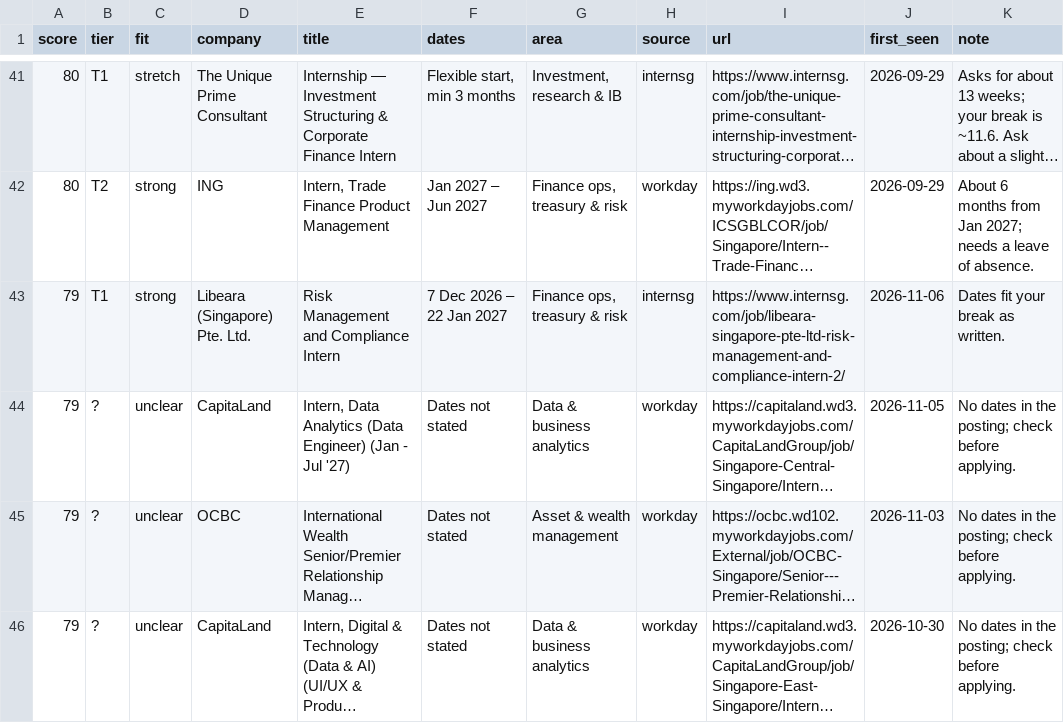
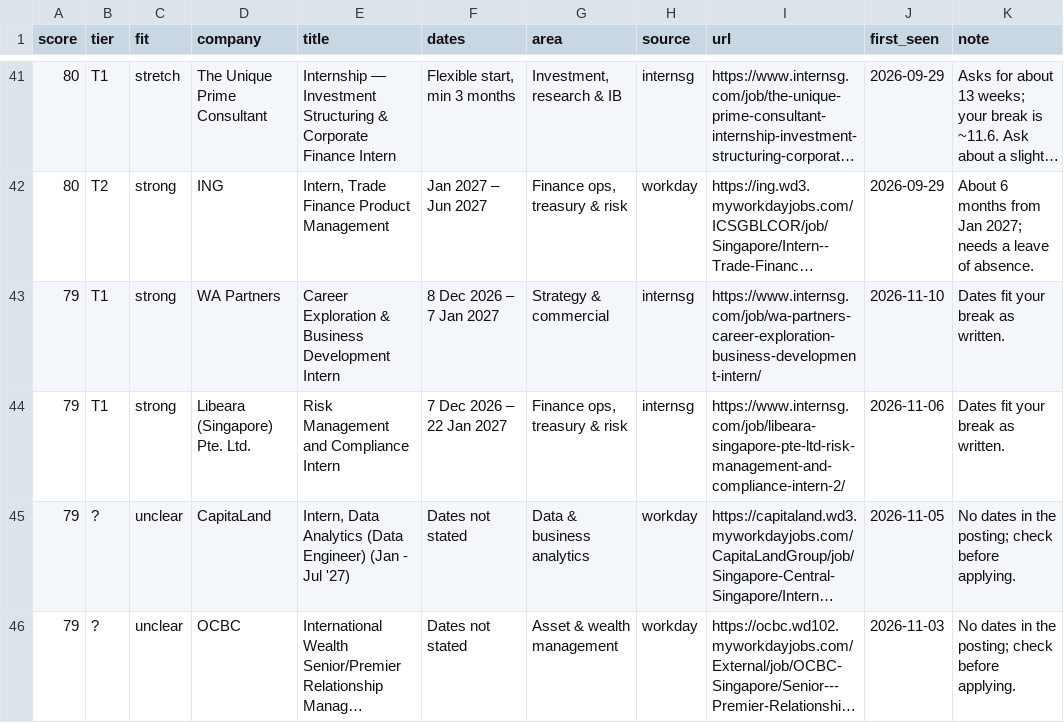
Before and after one commit to uclokm/internradar, a CSV file: data/jobs.csv, drawn as a sheet; only a part is shown, gaps mark what is left out; the shorter side is filled out with more unchanged rows; long unchanged cells end in …; the diff covers the shown part only; the diff names each change by its address in the sheet, - before the commit and + after, or states it on an @@ line.

```diff
--- a/data/jobs.csv
+++ b/data/jobs.csv
+row 43: 79 | T1 | strong | WA Partners | Career Exploration & Business Development Intern | 8 Dec 2026 – 7 Jan 2027 | Strategy & commercial | internsg | https://www.internsg.com/job/wa-partners-career-exploration-business-development-intern/ | 2026-11-10 | Dates fit your break as written.
```
Also changed, not shown: 4 removed rows elsewhere in this file, 4 other files.
